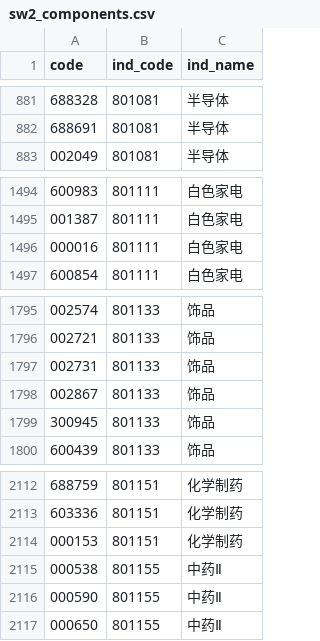
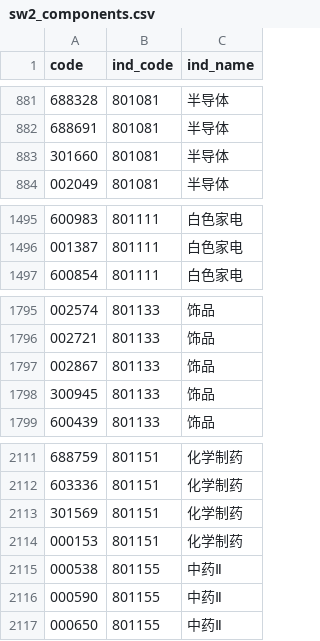
Before and after one commit to haiNono/market-dashboard, a CSV file: data/sw2_components.csv, drawn as a sheet; only a part is shown, gaps mark what is left out; removed rows and columns are numbered as before the commit, all else as after; the diff names each change by its address in the sheet, - before the commit and + after, or states it on an @@ line.

```diff
--- a/data/sw2_components.csv
+++ b/data/sw2_components.csv
+row 883: 301660 | 801081 | 半导体
-row 1496: 000016 | 801111 | 白色家电
-row 1797: 002731 | 801133 | 饰品
+row 2113: 301569 | 801151 | 化学制药
```
Also changed, not shown: data/option_pcr.csv, data/sector_云服务器.csv, 13 other files.
